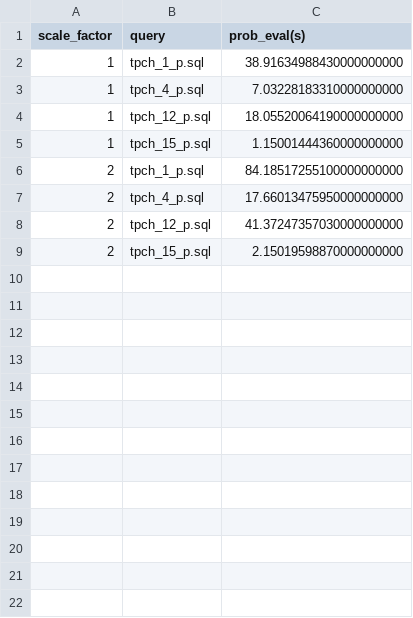
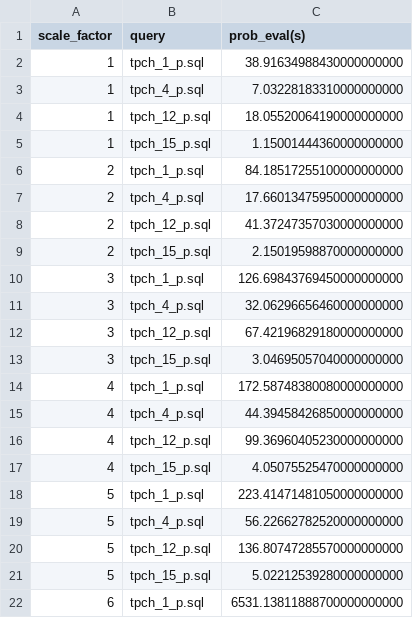
Before and after one commit to Aryak320/benchmark_suite, a CSV file: scale_provsql_maybms_probabilities_tpch.csv, drawn as a sheet; the diff names each change by its address in the sheet, - before the commit and + after, or states it on an @@ line.

```diff
--- a/scale_provsql_maybms_probabilities_tpch.csv
+++ b/scale_provsql_maybms_probabilities_tpch.csv
+row 10: 3 | tpch_1_p.sql | 126.69843769450000000000
+row 11: 3 | tpch_4_p.sql | 32.06296656460000000000
+row 12: 3 | tpch_12_p.sql | 67.42196829180000000000
+row 13: 3 | tpch_15_p.sql | 3.04695057040000000000
+row 14: 4 | tpch_1_p.sql | 172.58748380080000000000
+row 15: 4 | tpch_4_p.sql | 44.39458426850000000000
+row 16: 4 | tpch_12_p.sql | 99.36960405230000000000
+row 17: 4 | tpch_15_p.sql | 4.05075525470000000000
+row 18: 5 | tpch_1_p.sql | 223.41471481050000000000
+row 19: 5 | tpch_4_p.sql | 56.22662782520000000000
+row 20: 5 | tpch_12_p.sql | 136.80747285570000000000
+row 21: 5 | tpch_15_p.sql | 5.02212539280000000000
+row 22: 6 | tpch_1_p.sql | 6531.13811888700000000000
```
Also changed, not shown: 3 other files.
